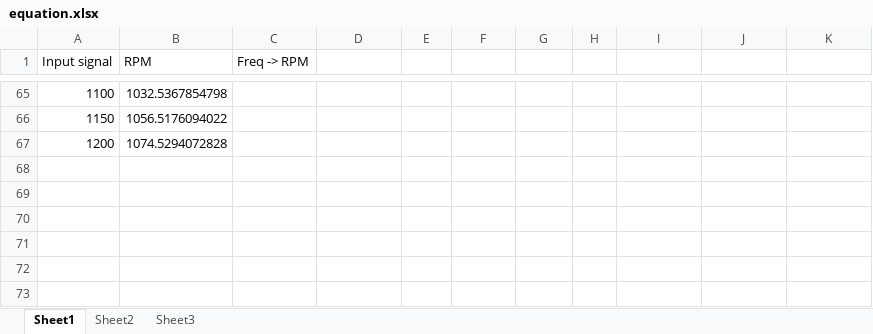
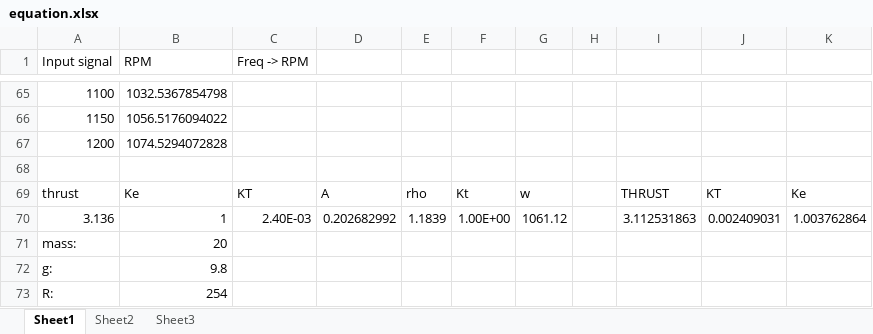
Before and after one commit to imalexandra/ED5-P5, an Excel workbook: report/anything else/equation.xlsx, sheet Sheet1, drawn as a sheet; only a part is shown, gaps mark what is left out; values as stored, in another font and other column widths than the file's, no borders; charts and pictures not drawn; the diff names each change by its address in the sheet, - before the commit and + after, or states it on an @@ line.

```diff
--- a/report/anything else/equation.xlsx (sheet Sheet1)
+++ b/report/anything else/equation.xlsx (sheet Sheet1)
+row 68: (empty)
+row 69: thrust | Ke | KT | A | rho | Kt | w |  | THRUST | KT | Ke
+row 70: 3.136 | 1 | 2.40E-03 | 0.202682992 | 1.1839 | 1.00E+00 | 1061.12 |  | 3.112531863 | 0.002409031 | 1.003762864
+row 71: mass: | 20
+row 72: g: | 9.8
+row 73: R: | 254
```
Also changed, not shown: charts or pictures.
